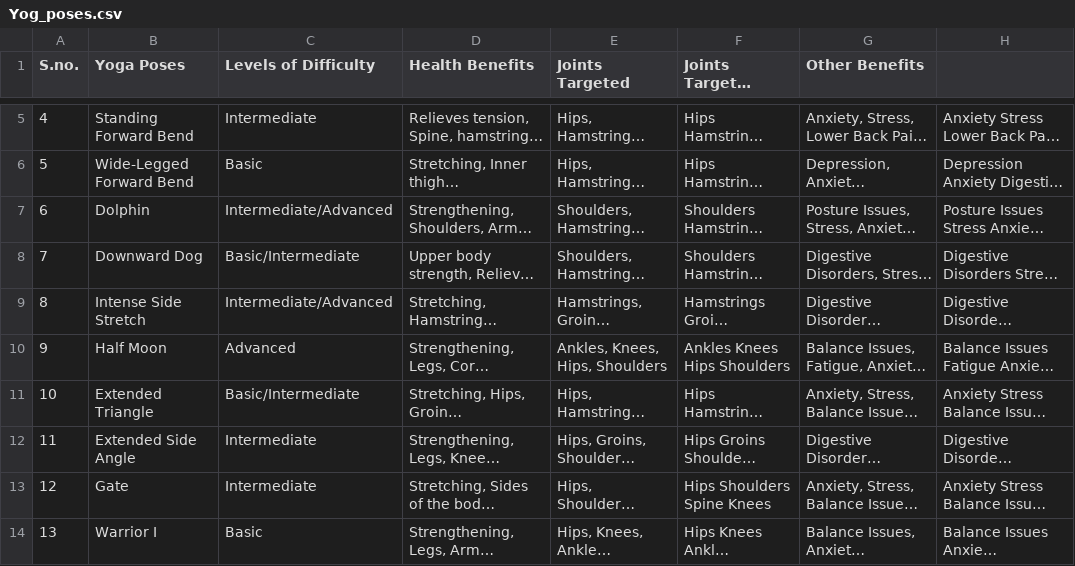
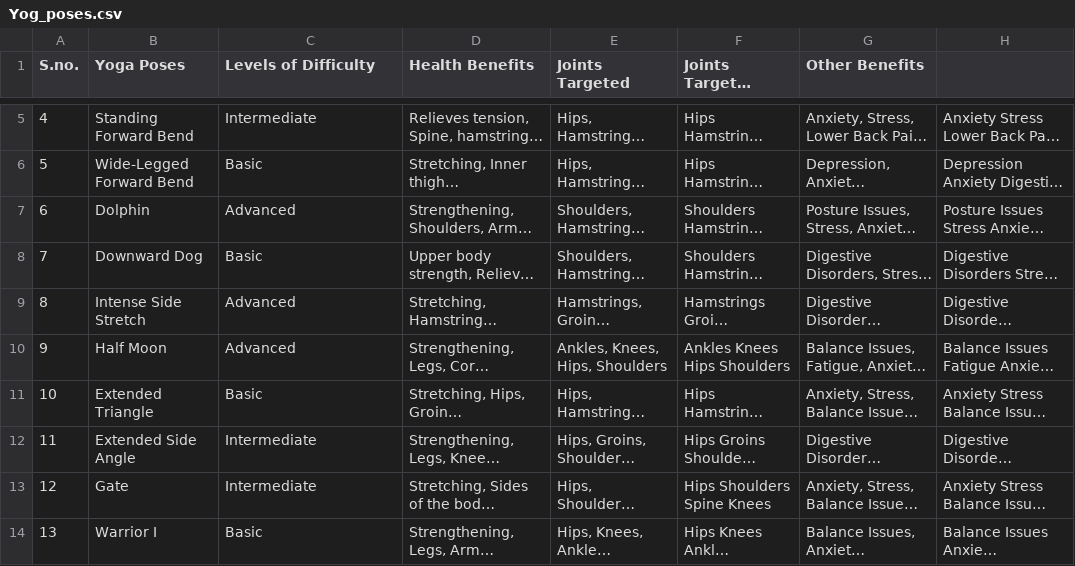
Before and after one commit to sanyagilhotra/YogaFlow, a CSV file: Yog_poses.csv, drawn as a sheet; only a part is shown, gaps mark what is left out; long unchanged cells end in …; the diff covers the shown part only; the diff names each change by its address in the sheet, - before the commit and + after, or states it on an @@ line.

```diff
--- a/Yog_poses.csv
+++ b/Yog_poses.csv
-C7 (Levels of Difficulty): Intermediate/Advanced
+C7 (Levels of Difficulty): Advanced
-C8 (Levels of Difficulty): Basic/Intermediate
+C8 (Levels of Difficulty): Basic
-C9 (Levels of Difficulty): Intermediate/Advanced
+C9 (Levels of Difficulty): Advanced
-C11 (Levels of Difficulty): Basic/Intermediate
+C11 (Levels of Difficulty): Basic
```
Also changed, not shown: 14 edited cells elsewhere in this file, 4 other files.
